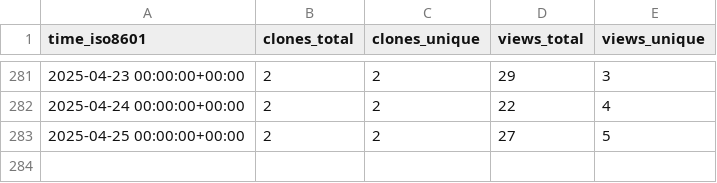
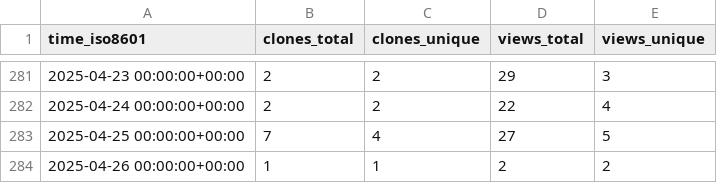
Before and after one commit to csyhuang/hn2016_falwa, a CSV file: csyhuang/hn2016_falwa/ghrs-data/views_clones_aggregate.csv, drawn as a sheet; only a part is shown, gaps mark what is left out.

```diff
--- a/csyhuang/hn2016_falwa/ghrs-data/views_clones_aggregate.csv
+++ b/csyhuang/hn2016_falwa/ghrs-data/views_clones_aggregate.csv
@@ -282,2 +282,3 @@ time_iso8601,clones_total,clones_unique,views_total,views_unique
 2025-04-24 00:00:00+00:00,2,2,22,4
-2025-04-25 00:00:00+00:00,2,2,27,5
+2025-04-25 00:00:00+00:00,7,4,27,5
+2025-04-26 00:00:00+00:00,1,1,2,2
```
Also changed, not shown: 1 other file.
